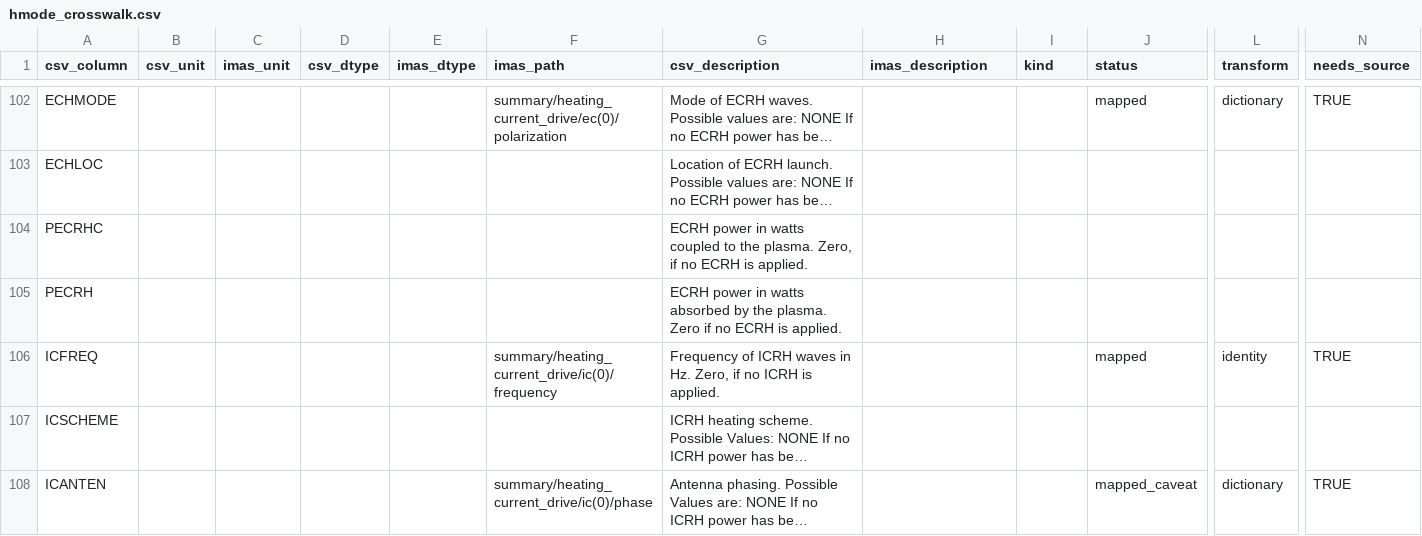
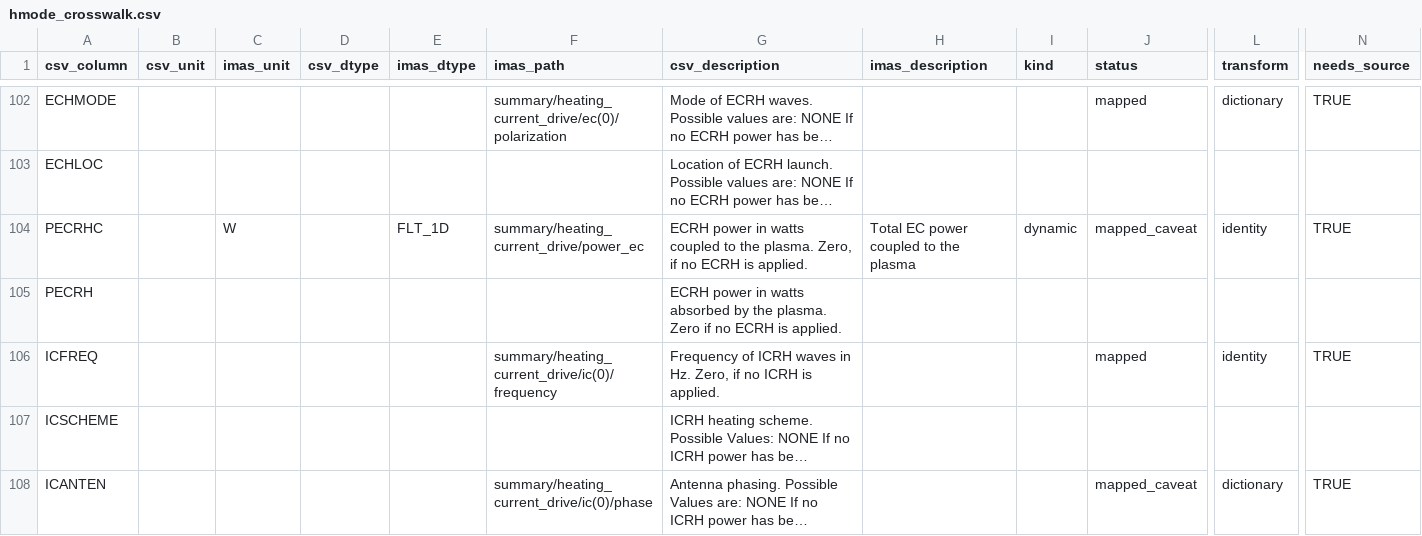
Before and after one commit to fionncur/IDStools, a CSV file: resources/mappings/csv/hmode_crosswalk.csv, drawn as a sheet; only a part is shown, gaps mark what is left out; long unchanged cells end in …; the diff covers the shown part only; the diff names each change by its address in the sheet, - before the commit and + after, or states it on an @@ line.

```diff
--- a/resources/mappings/csv/hmode_crosswalk.csv
+++ b/resources/mappings/csv/hmode_crosswalk.csv
-C104 (imas_unit): (empty)
+C104 (imas_unit): W
-E104 (imas_dtype): (empty)
+E104 (imas_dtype): FLT_1D
-F104 (imas_path): (empty)
+F104 (imas_path): summary/heating_current_drive/power_ec
-H104 (imas_description): (empty)
+H104 (imas_description): Total EC power coupled to the plasma
-I104 (kind): (empty)
+I104 (kind): dynamic
-J104 (status): (empty)
+J104 (status): mapped_caveat
-L104 (transform): (empty)
+L104 (transform): identity
-N104 (needs_source): (empty)
+N104 (needs_source): TRUE
```
Also changed, not shown: 39 edited cells elsewhere in this file, 1 other file.
